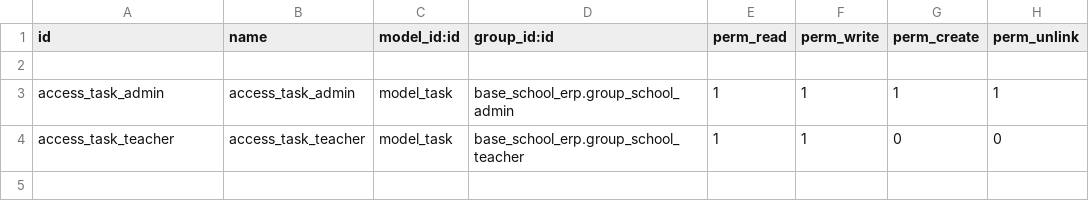
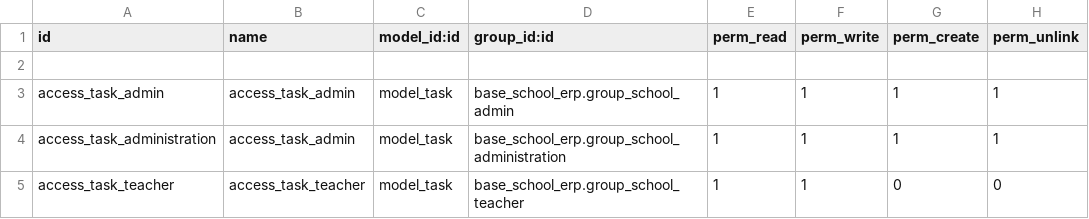
Before and after one commit to EleziE/School_ERP, a CSV file: task_school_erp/security/ir.model.access.csv, drawn as a sheet; the diff names each change by its address in the sheet, - before the commit and + after, or states it on an @@ line.

```diff
--- a/task_school_erp/security/ir.model.access.csv
+++ b/task_school_erp/security/ir.model.access.csv
+row 4: access_task_administration | access_task_admin | model_task | base_school_erp.group_school_administration | 1 | 1 | 1 | 1
```
Also changed, not shown: finance_school_erp/security/ir.model.access.csv, my_profile_school_erp/security/ir.model.access.csv, 9 other files.
